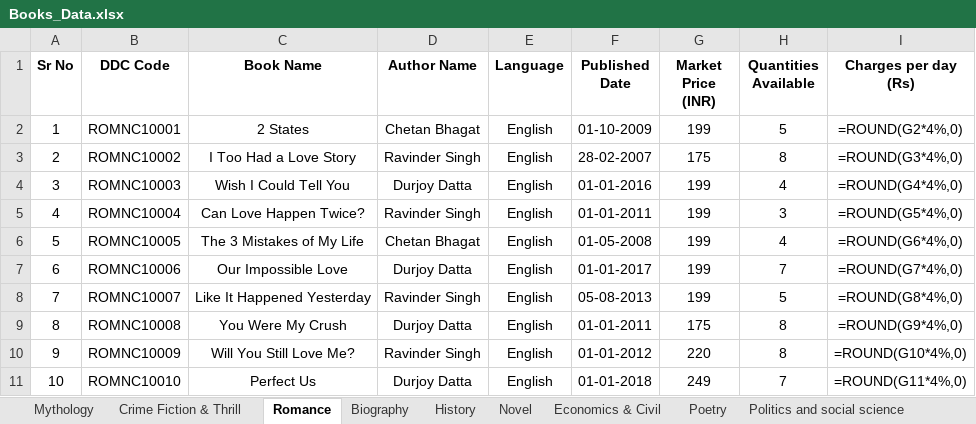
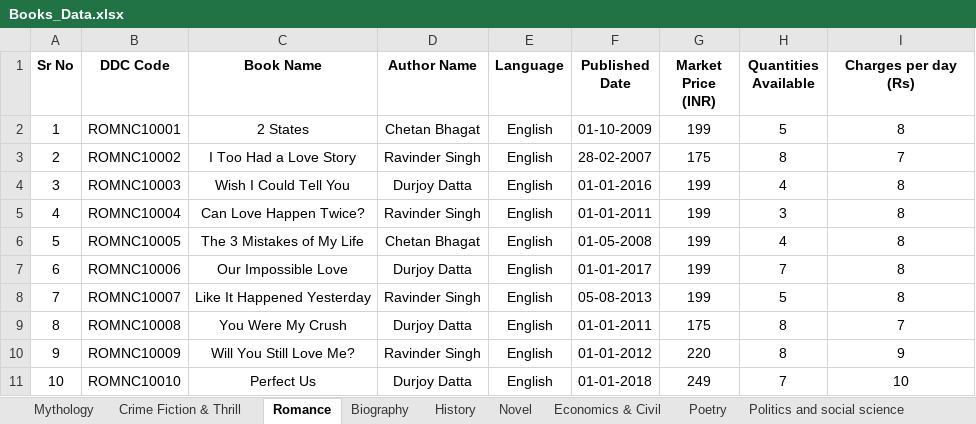
Before and after one commit to MJJ-TechWorld/Library_Login_Program, an Excel workbook: Library/Library_Data/Books_Data.xlsx, sheet Romance, drawn as a sheet; values as stored, in another font and other column widths than the file's, no borders; formulas without a stored value are shown as written; the diff names each change by its address in the sheet, - before the commit and + after, or states it on an @@ line.

```diff
--- a/Library/Library_Data/Books_Data.xlsx (sheet Romance)
+++ b/Library/Library_Data/Books_Data.xlsx (sheet Romance)
-I2 (Charges per day (Rs)): =ROUND(G2*4%,0)
+I2 (Charges per day (Rs)): 8
-I3 (Charges per day (Rs)): =ROUND(G3*4%,0)
+I3 (Charges per day (Rs)): 7
-I4 (Charges per day (Rs)): =ROUND(G4*4%,0)
+I4 (Charges per day (Rs)): 8
-I5 (Charges per day (Rs)): =ROUND(G5*4%,0)
+I5 (Charges per day (Rs)): 8
-I6 (Charges per day (Rs)): =ROUND(G6*4%,0)
+I6 (Charges per day (Rs)): 8
-I7 (Charges per day (Rs)): =ROUND(G7*4%,0)
+I7 (Charges per day (Rs)): 8
-I8 (Charges per day (Rs)): =ROUND(G8*4%,0)
+I8 (Charges per day (Rs)): 8
-I9 (Charges per day (Rs)): =ROUND(G9*4%,0)
+I9 (Charges per day (Rs)): 7
-I10 (Charges per day (Rs)): =ROUND(G10*4%,0)
+I10 (Charges per day (Rs)): 9
-I11 (Charges per day (Rs)): =ROUND(G11*4%,0)
+I11 (Charges per day (Rs)): 10
```
Also changed, not shown: sheet Mythology, sheet Crime Fiction & Thrill, sheet Poetry, sheet Economics & Civil, sheet MOTIVATIONAL, sheet Novel, 2 more sheets, Library/Library_Data/Data.xlsx, 2 other files.
